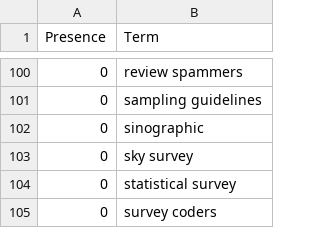
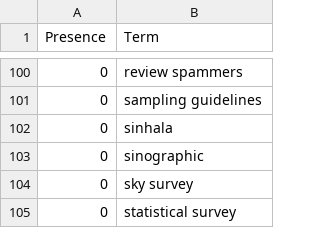
Before and after one commit to ml-feeds/arxiv-ml-reviews, a CSV file: arxivmlrev/_config/terms.csv, drawn as a sheet; only a part is shown, gaps mark what is left out; the shorter side is filled out with more unchanged rows; the diff names each change by its address in the sheet, - before the commit and + after, or states it on an @@ line.

Commit message:
Blacklist sinhala

```diff
--- a/arxivmlrev/_config/terms.csv
+++ b/arxivmlrev/_config/terms.csv
+row 102: 0 | sinhala
```
